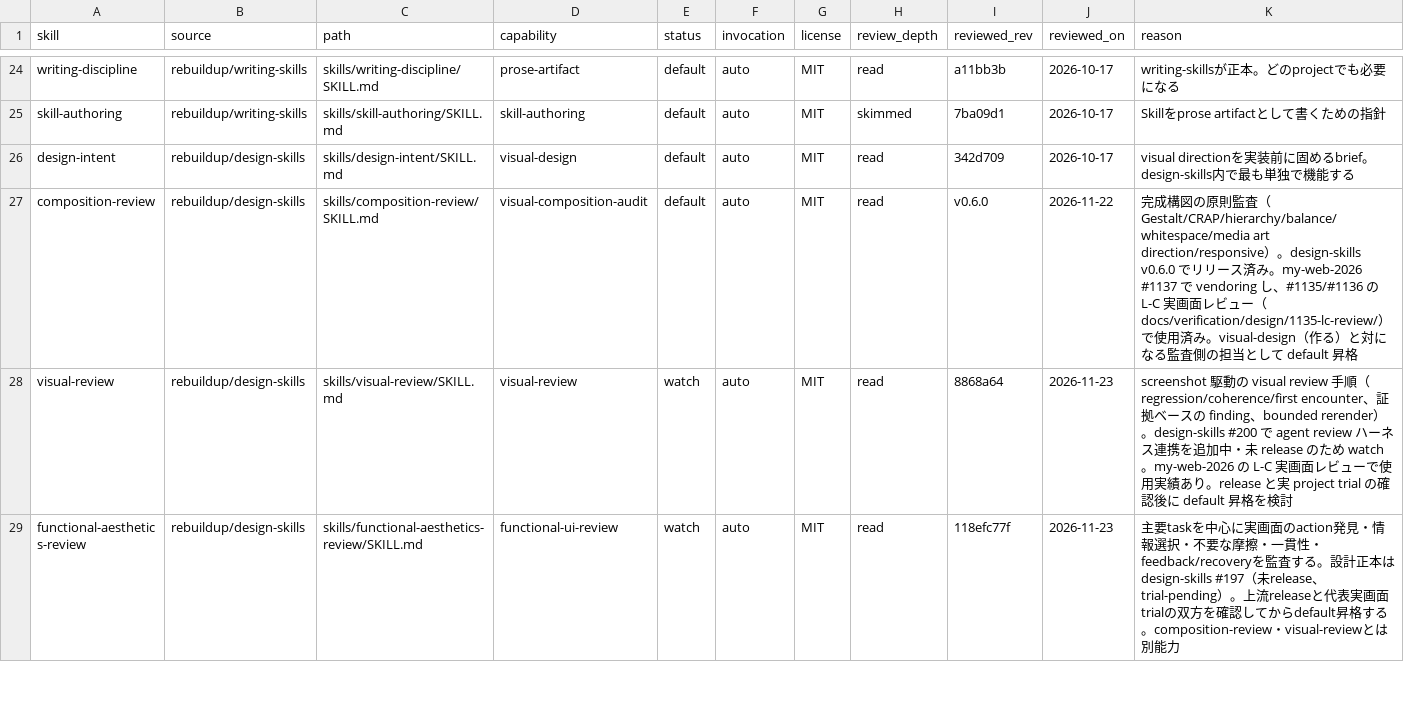
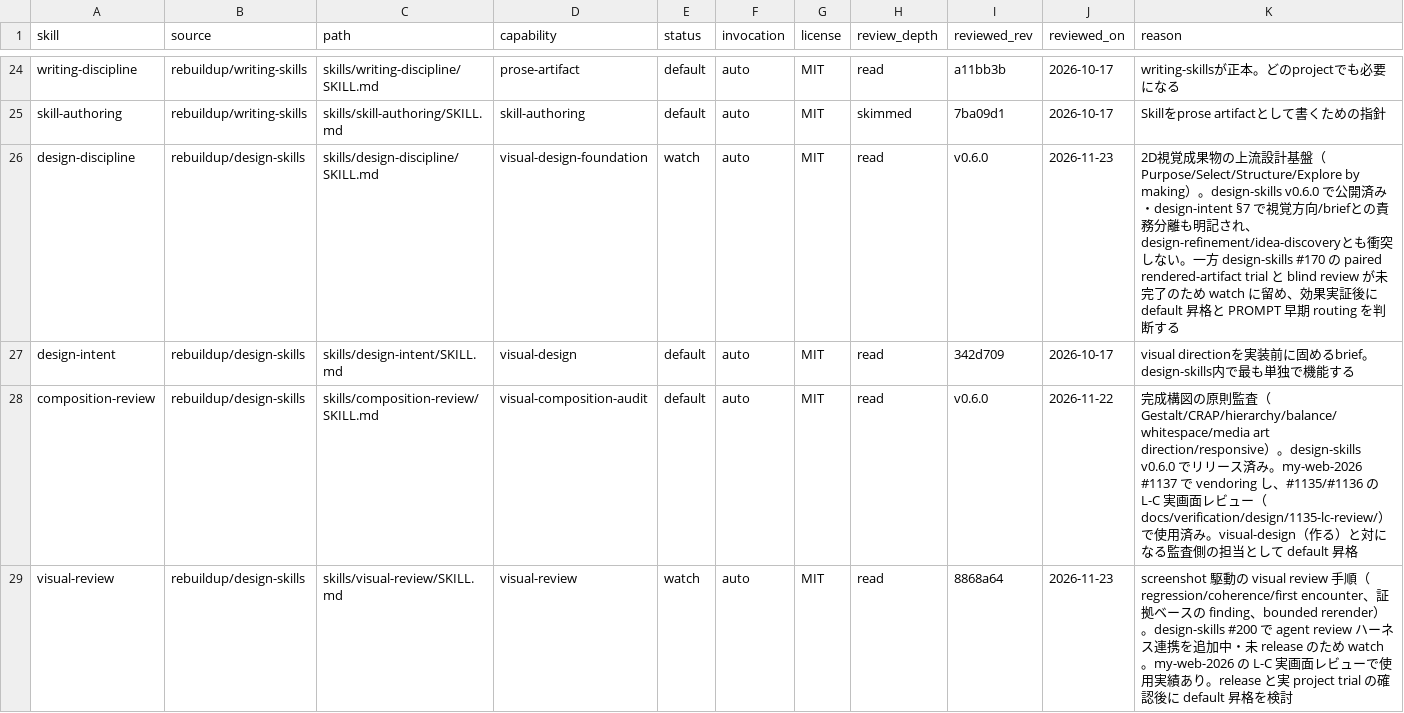
Before and after one commit to rebuildup/project-init, a TSV file: catalog/candidates.tsv, drawn as a sheet; only a part is shown, gaps mark what is left out; the shorter side is filled out with more unchanged rows; the diff names each change by its address in the sheet, - before the commit and + after, or states it on an @@ line.

Commit message:
129: register released design-discipline as watch candidate under visual-design-foundation

```diff
--- a/catalog/candidates.tsv
+++ b/catalog/candidates.tsv
+row 26: design-discipline | rebuildup/design-skills | skills/design-discipline/SKILL.md | visual-design-foundation | watch | auto | MIT | read | v0.6.0 | 2026-11-23 | 2D視覚成果物の上流設計基盤（Purpose/Select/Structure/Explore by making）。design-skills v0.6.0 で公開済み・design-intent §7 で視覚方向/briefとの責務分離も明記され、design-refinement/idea-discoveryとも衝突しない。一方 design-skills #170 の paired rendered-artifact trial と blind review が未完了のため watch に留め、効果実証後に default 昇格と PROMPT 早期 routing を判断する
```
Also changed, not shown: catalog/capabilities.tsv, 1 other file.
